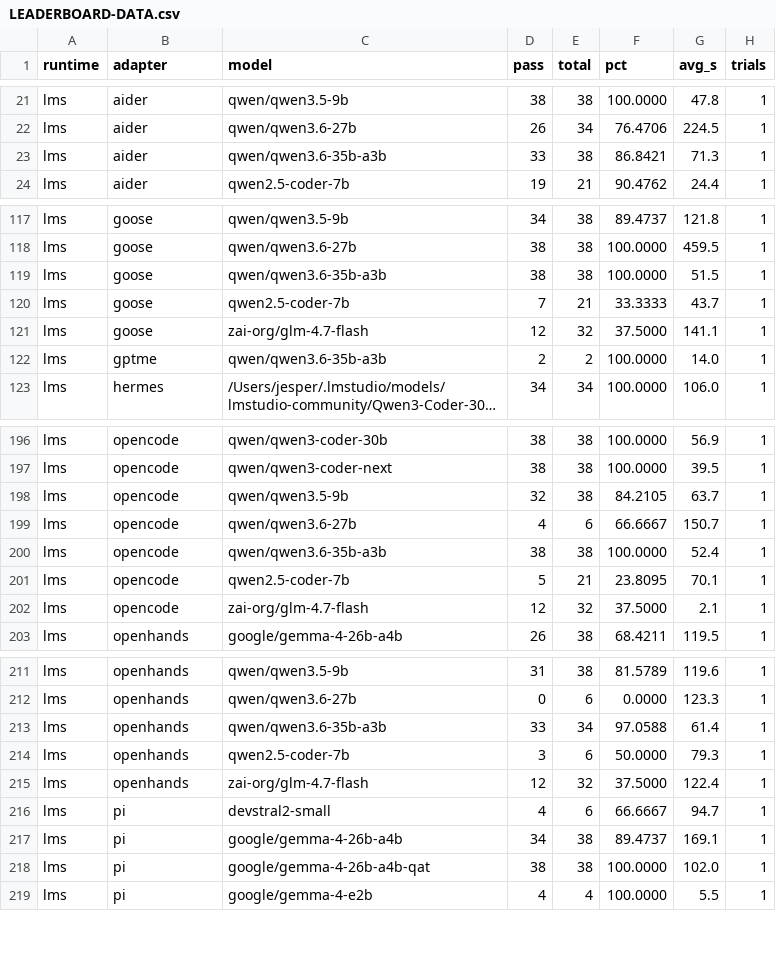
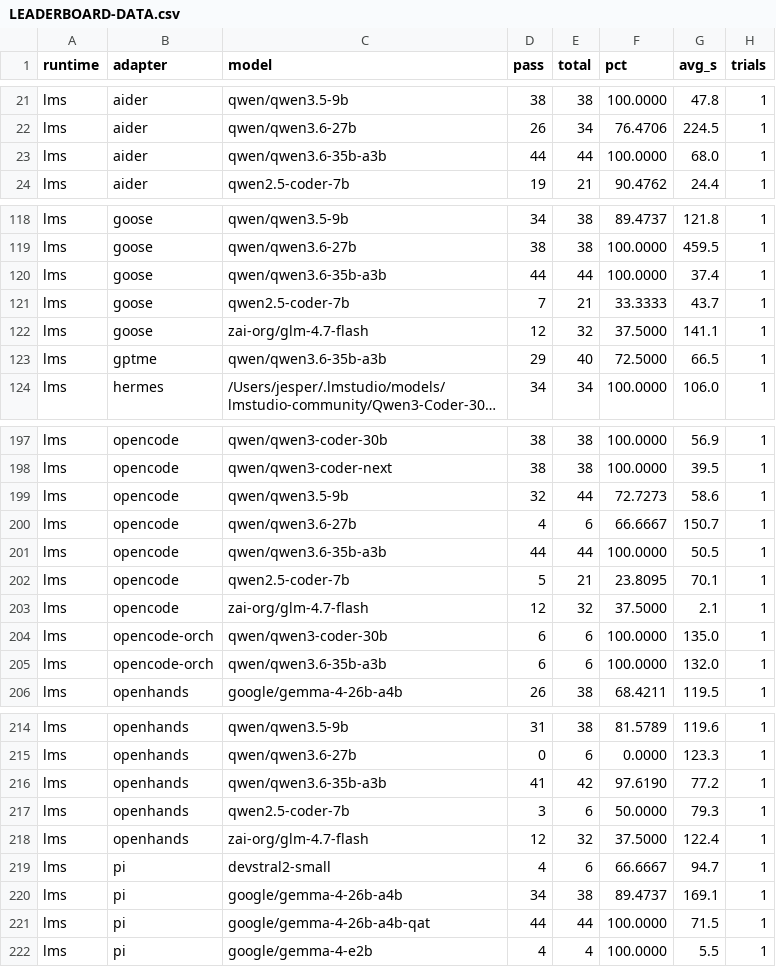
Before and after one commit to jesperronn/local-model-evaluator-bench, a CSV file: LEADERBOARD-DATA.csv, drawn as a sheet; only a part is shown, gaps mark what is left out; long unchanged cells end in …; addresses are those after the commit; the diff covers the shown part only; the diff names each change by its address in the sheet, - before the commit and + after, or states it on an @@ line.

Commit message:
bench: refresh stale pi results + one-off qwen3-coder-next eval
Re-ran bin/stale's 84 missing/failed/stale pi combos across all 7
models.txt models, re-downloading google/gemma-4-26b-a4b-qat and
zai-org/glm-4.7-flash where they'd fallen off disk. Also re-pulled
qwen/qwen3-coder-next (80B MoE, 45GB) for a one-off pi+caveman check
despite it being excluded from nightly rotation for size.

Highlights:
- qwen3-coder-next: 100% (44/44) on pi at 33.4s median — fastest
  clean pi run recorded in this harness, still excluded from
  models.txt by resource budget, not accuracy.
- caveman failed all cases instantly on every model: the installed
  caveman-code npm package no longer supports local providers at
  all. Not model-specific — flagged in docs/tools/caveman.md and
  downgraded from stable to needs-tuning pending a fix.
- glm-4.7-flash's re-download resolved to an MLX-6bit build instead
  of the previously-tested GGUF build; pi score dropped further
  (23.7% vs 37%) with stall (not timeout) failures.
- qwen3.6-27b, qwen3-coder-30b, gemma-4-26b-a4b-qat all clean 100%
  on pi.

Regenerated LEADERBOARD.md/LEADERBOARD-DATA.csv via bin/report --all
--save and bin/viz; updated affected model/tool eval cards.

```diff
--- a/LEADERBOARD-DATA.csv
+++ b/LEADERBOARD-DATA.csv
-D23 (pass): 33
+D23 (pass): 44
-E23 (total): 38
+E23 (total): 44
-F23 (pct): 86.8421
+F23 (pct): 100.0000
-G23 (avg_s): 71.3
+G23 (avg_s): 68.0
-D120 (pass): 38
+D120 (pass): 44
-E120 (total): 38
+E120 (total): 44
-G120 (avg_s): 51.5
+G120 (avg_s): 37.4
-D123 (pass): 2
+D123 (pass): 29
-E123 (total): 2
+E123 (total): 40
-F123 (pct): 100.0000
+F123 (pct): 72.5000
-G123 (avg_s): 14.0
+G123 (avg_s): 66.5
-E199 (total): 38
+E199 (total): 44
-F199 (pct): 84.2105
+F199 (pct): 72.7273
-G199 (avg_s): 63.7
+G199 (avg_s): 58.6
-D201 (pass): 38
+D201 (pass): 44
-E201 (total): 38
+E201 (total): 44
-G201 (avg_s): 52.4
+G201 (avg_s): 50.5
+row 204: lms | opencode-orch | qwen/qwen3-coder-30b | 6 | 6 | 100.0000 | 135.0 | 1
+row 205: lms | opencode-orch | qwen/qwen3.6-35b-a3b | 6 | 6 | 100.0000 | 132.0 | 1
-D216 (pass): 33
+D216 (pass): 41
-E216 (total): 34
+E216 (total): 42
-F216 (pct): 97.0588
+F216 (pct): 97.6190
-G216 (avg_s): 61.4
+G216 (avg_s): 77.2
-D221 (pass): 38
+D221 (pass): 44
-E221 (total): 38
+E221 (total): 44
-G221 (avg_s): 102.0
+G221 (avg_s): 71.5
```
Also changed, not shown: 1 added row and 57 edited cells elsewhere in this file, 10 other files.
